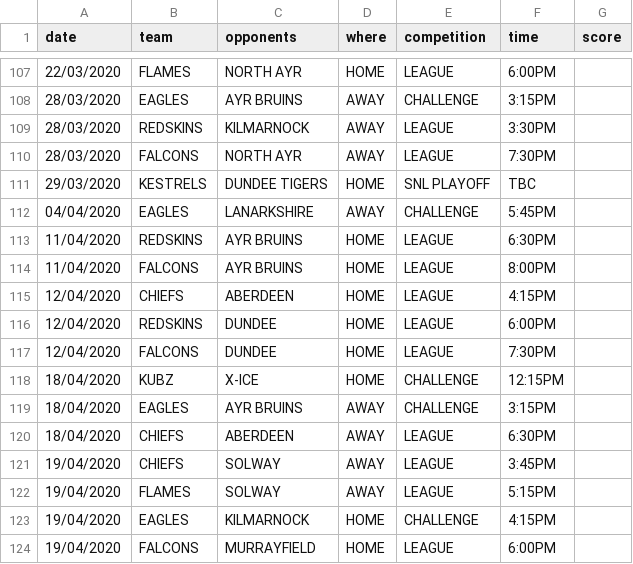
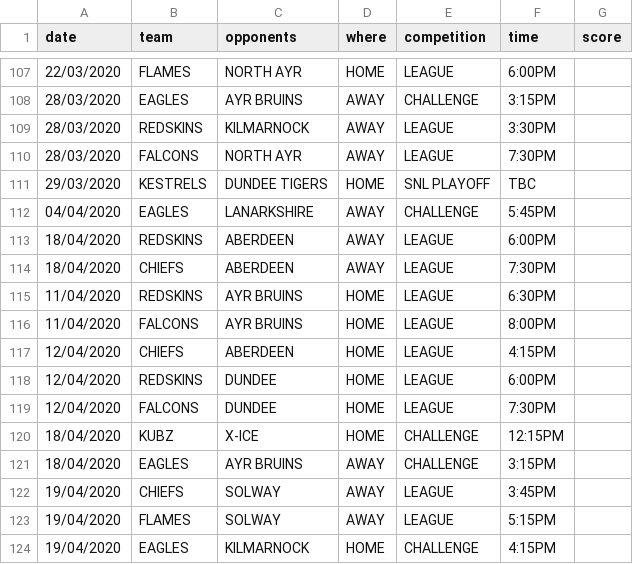
Before and after one commit to neilkeddie/Kirkcaldy-Ice-Hockey-Club, a CSV file: public/data/HockeyFixtures.csv, drawn as a sheet; only a part is shown, gaps mark what is left out; the shorter side is filled out with more unchanged rows.

```diff
--- a/public/data/HockeyFixtures.csv
+++ b/public/data/HockeyFixtures.csv
@@ -112,2 +112,4 @@
 "04/04/2020","EAGLES","LANARKSHIRE","AWAY","CHALLENGE","5:45PM",
+"18/04/2020","REDSKINS","ABERDEEN","AWAY","LEAGUE","6:00PM",""
+"18/04/2020","CHIEFS","ABERDEEN","AWAY","LEAGUE","7:30PM",""
 "11/04/2020","REDSKINS","AYR BRUINS","HOME","LEAGUE","6:30PM",""
@@ -119,3 +121,2 @@
 "18/04/2020","EAGLES","AYR BRUINS","AWAY","CHALLENGE","3:15PM",
-"18/04/2020","CHIEFS","ABERDEEN","AWAY","LEAGUE","6:30PM",""
 "19/04/2020","CHIEFS","SOLWAY","AWAY","LEAGUE","3:45PM",""
```
